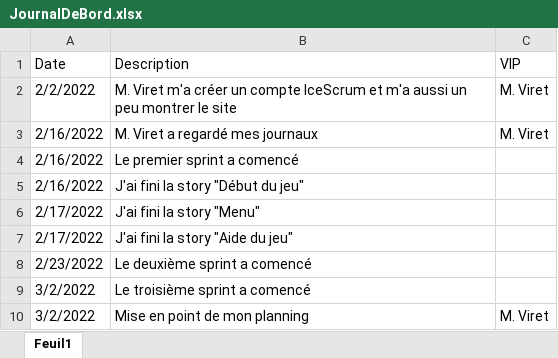
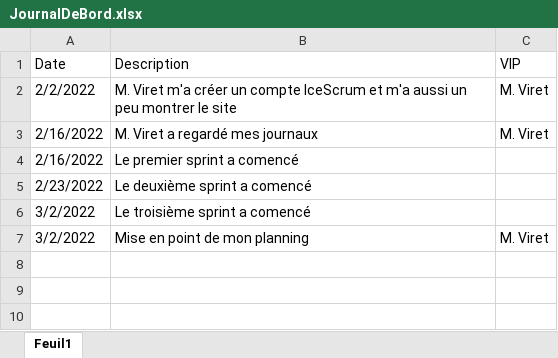
Before and after one commit to JoaoSantos129/BatailleNavale, an Excel workbook: Journaux/JournalDeBord.xlsx, sheet Feuil1, drawn as a sheet; values as stored, in another font and other column widths than the file's, no borders; conditional formats and table styles not drawn; the diff names each change by its address in the sheet, - before the commit and + after, or states it on an @@ line.

```diff
--- a/Journaux/JournalDeBord.xlsx (sheet Feuil1)
+++ b/Journaux/JournalDeBord.xlsx (sheet Feuil1)
-row 5: 2/16/2022 | J'ai fini la story "Début du jeu"
-row 6: 2/17/2022 | J'ai fini la story "Menu"
-row 7: 2/17/2022 | J'ai fini la story "Aide du jeu"
```
Also changed, not shown: Journaux/JournalDeTravail.xlsx, 1 other file.
